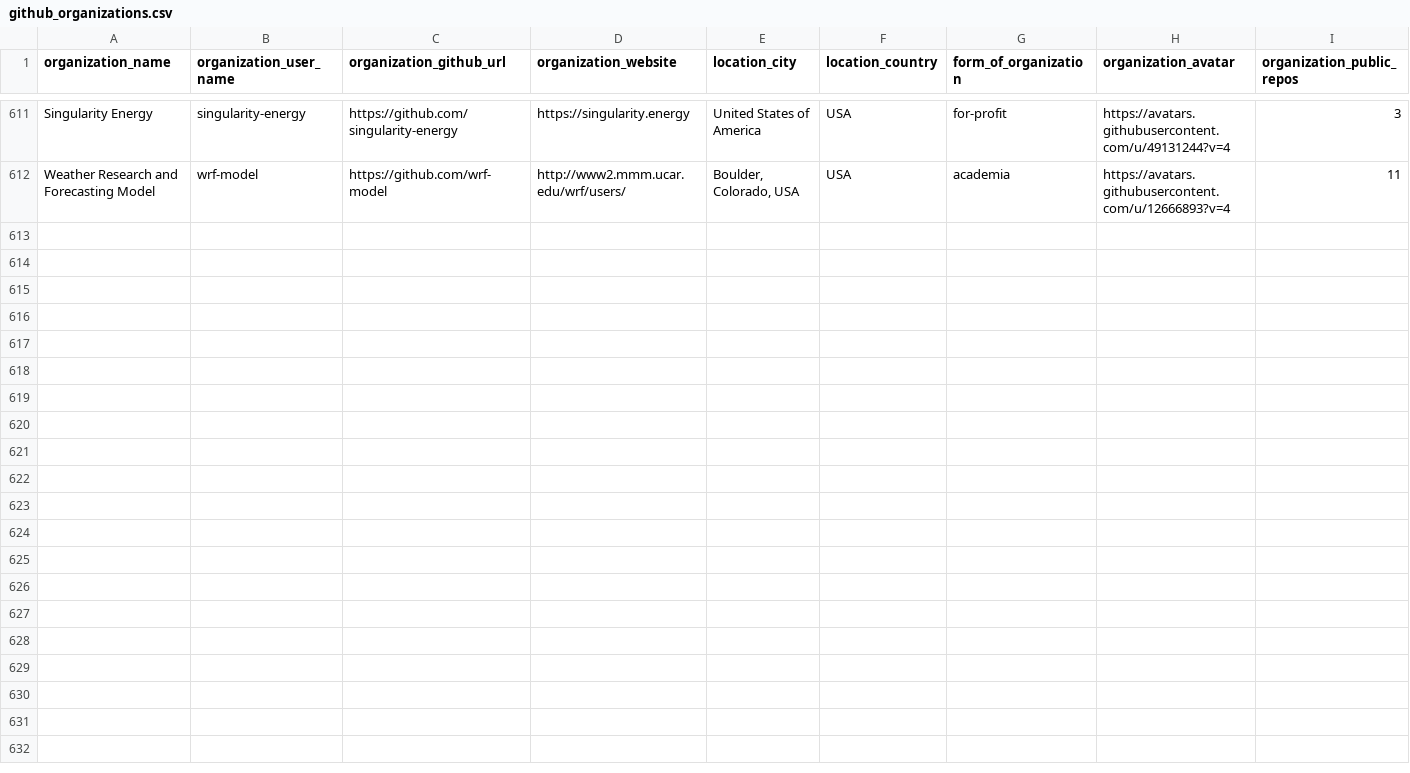
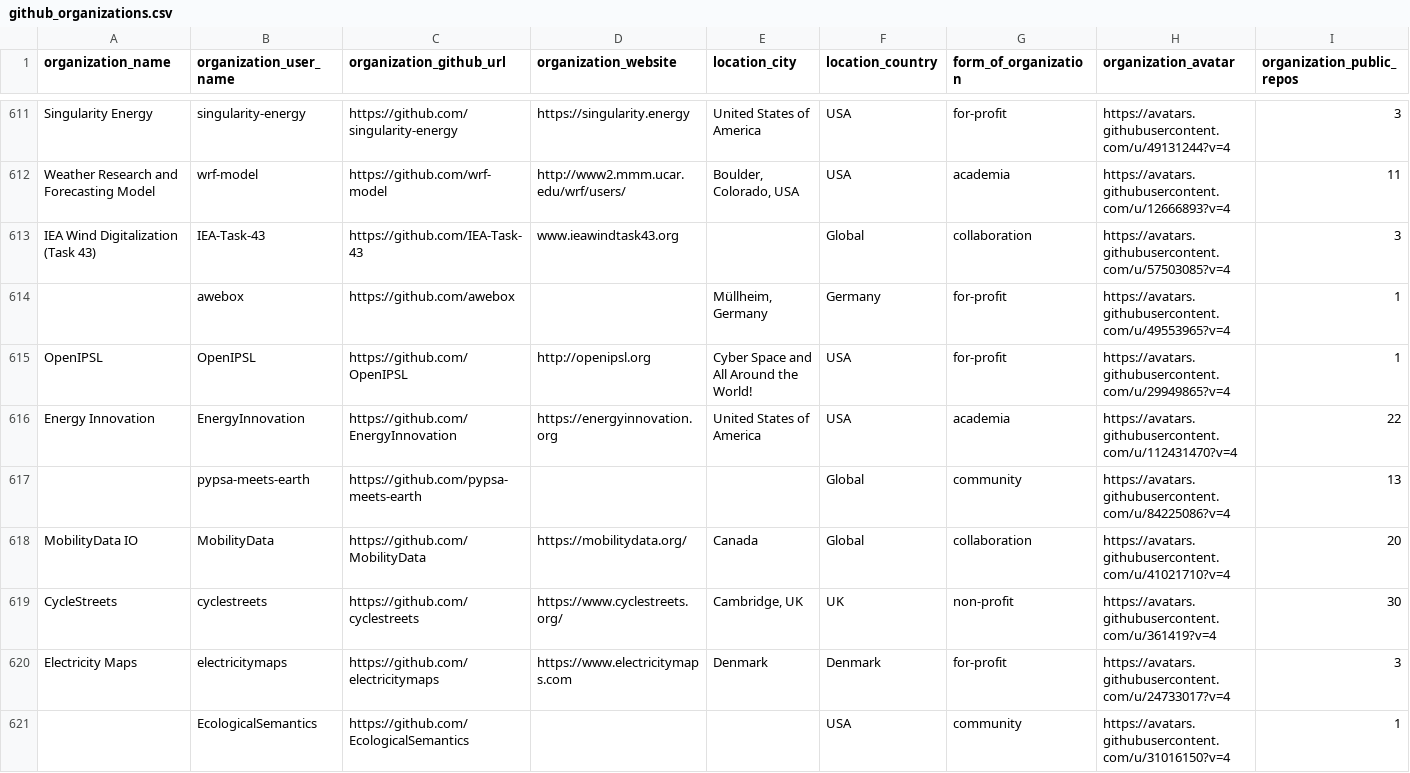
Before and after one commit to protontypes/open-source-in-environmental-sustainability, a CSV file: open-source-in-environmental-sustainability/csv/github_organizations.csv, drawn as a sheet; only a part is shown, gaps mark what is left out; rows hold the shown columns only; the diff covers the shown part only; the diff names each change by its address in the sheet, - before the commit and + after, or states it on an @@ line.

```diff
--- a/open-source-in-environmental-sustainability/csv/github_organizations.csv
+++ b/open-source-in-environmental-sustainability/csv/github_organizations.csv
+row 613: IEA Wind Digitalization (Task 43) | IEA-Task-43 | https://github.com/IEA-Task-43 | www.ieawindtask43.org |  | Global | collaboration | https://avatars.githubusercontent.com/u/57503085?v=4 | 3
+row 614:  | awebox | https://github.com/awebox |  | Müllheim, Germany | Germany | for-profit | https://avatars.githubusercontent.com/u/49553965?v=4 | 1
+row 615: OpenIPSL | OpenIPSL | https://github.com/OpenIPSL | http://openipsl.org | Cyber Space and All Around the World! | USA | for-profit | https://avatars.githubusercontent.com/u/29949865?v=4 | 1
+row 616: Energy Innovation | EnergyInnovation | https://github.com/EnergyInnovation | https://energyinnovation.org | United States of America | USA | academia | https://avatars.githubusercontent.com/u/112431470?v=4 | 22
+row 617:  | pypsa-meets-earth | https://github.com/pypsa-meets-earth |  |  | Global | community | https://avatars.githubusercontent.com/u/84225086?v=4 | 13
+row 618: MobilityData IO | MobilityData | https://github.com/MobilityData | https://mobilitydata.org/ | Canada | Global | collaboration | https://avatars.githubusercontent.com/u/41021710?v=4 | 20
+row 619: CycleStreets | cyclestreets | https://github.com/cyclestreets | https://www.cyclestreets.org/ | Cambridge, UK | UK | non-profit | https://avatars.githubusercontent.com/u/361419?v=4 | 30
+row 620: Electricity Maps | electricitymaps | https://github.com/electricitymaps | https://www.electricitymaps.com | Denmark | Denmark | for-profit | https://avatars.githubusercontent.com/u/24733017?v=4 | 3
+row 621:  | EcologicalSemantics | https://github.com/EcologicalSemantics |  |  | USA | community | https://avatars.githubusercontent.com/u/31016150?v=4 | 1
```
Also changed, not shown: 8 added rows elsewhere in this file, 8 other files.
